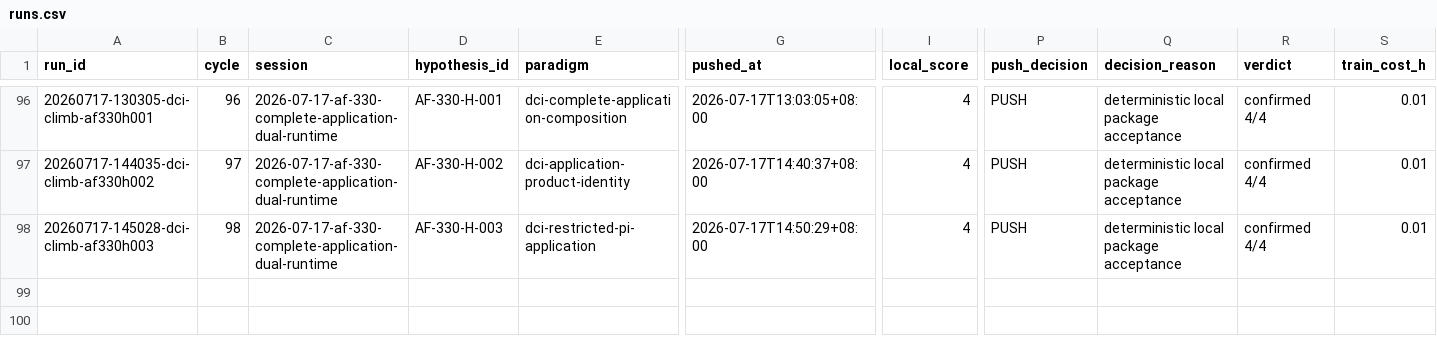
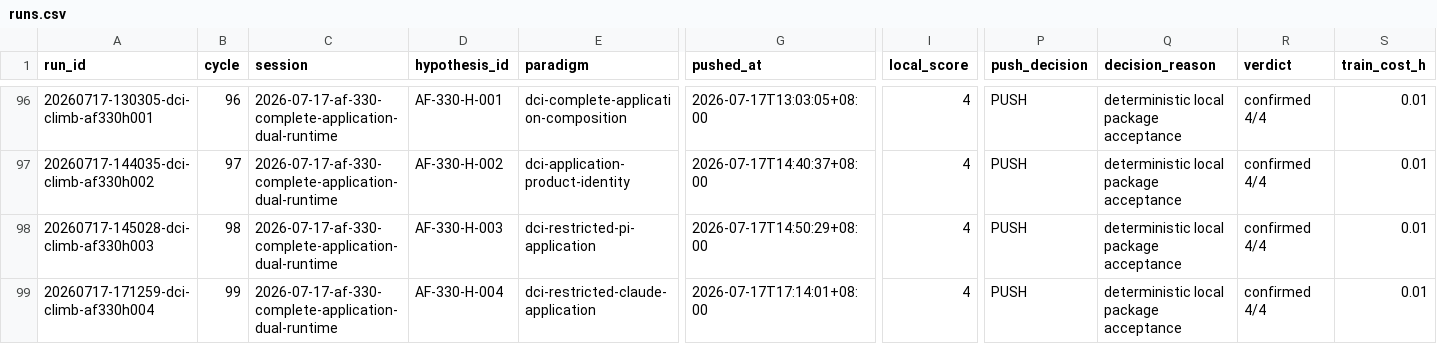
Before and after one commit to uukuguy/DCI-Agent-Lite, a CSV file: docs/status/climb/runs.csv, drawn as a sheet; only a part is shown, gaps mark what is left out; rows hold the shown columns only; the diff names each change by its address in the sheet, - before the commit and + after, or states it on an @@ line.

Commit message:
test(dci): bind real Claude application evidence

```diff
--- a/docs/status/climb/runs.csv
+++ b/docs/status/climb/runs.csv
+row 99: 20260717-171259-dci-climb-af330h004 | 99 | 2026-07-17-af-330-complete-application-dual-runtime | AF-330-H-004 | dci-restricted-claude-application | 2026-07-17T17:14:01+08:00 | 4 | PUSH | deterministic local package acceptance | confirmed 4/4 | 0.01
```
Also changed, not shown: 7 other files.
